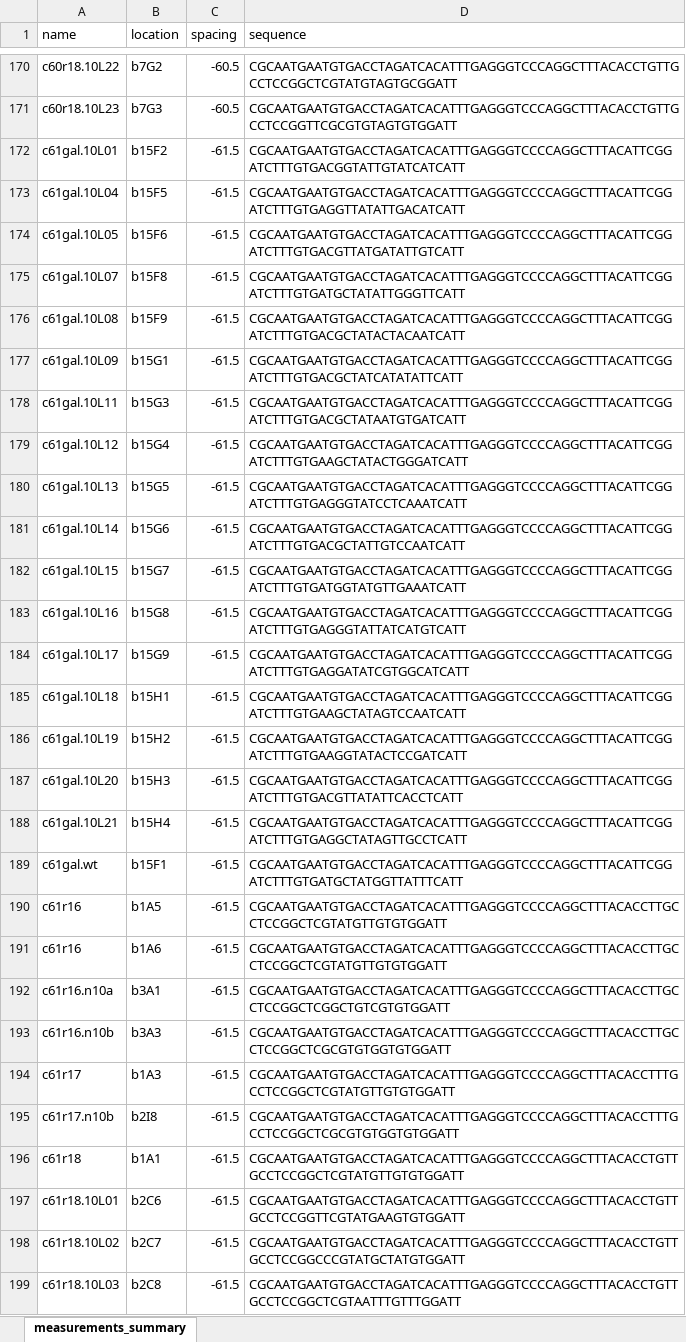
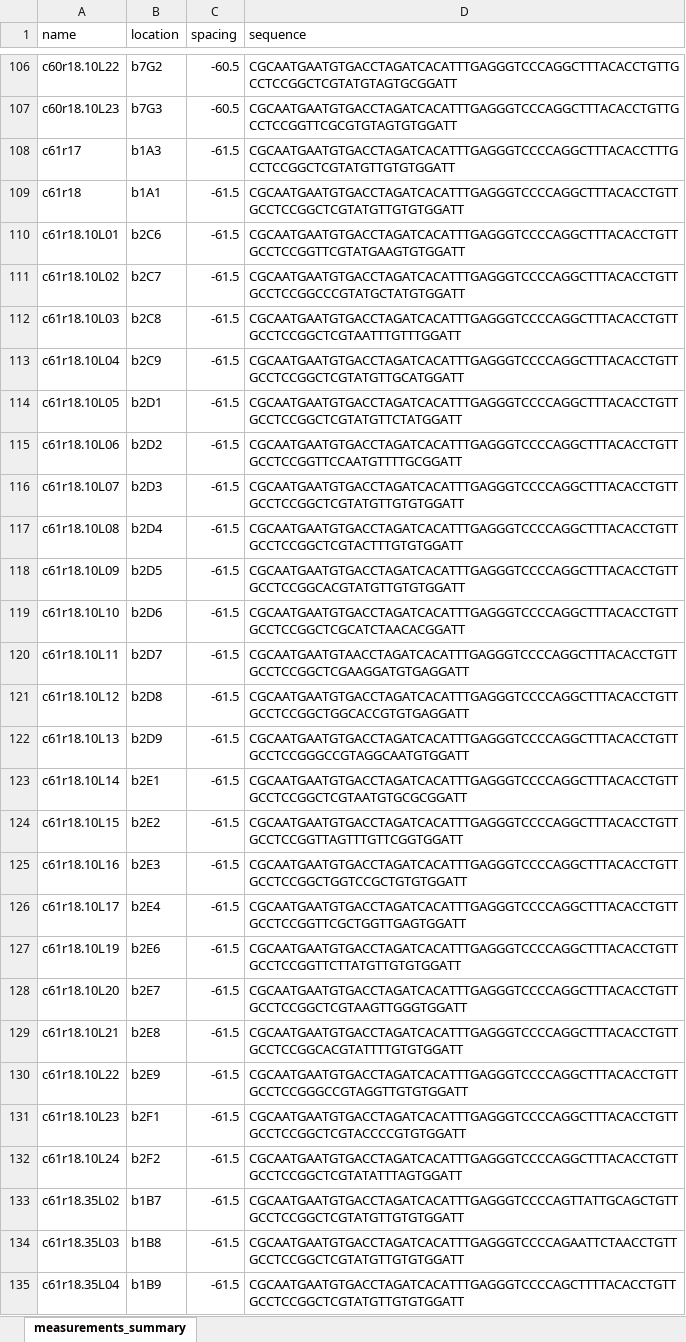
Before and after one commit to jbkinney/18_expressionmanifolds, an Excel workbook: data/seq_spacing.xlsx, sheet measurements_summary, drawn as a sheet; only a part is shown, gaps mark what is left out; the shorter side is filled out with more unchanged rows; values as stored, in another font and other column widths than the file's, no borders; the diff covers the shown part only; the diff names each change by its address in the sheet, - before the commit and + after, or states it on an @@ line.

```diff
--- a/data/seq_spacing.xlsx (sheet measurements_summary)
+++ b/data/seq_spacing.xlsx (sheet measurements_summary)
-row 172: c61gal.10L01 | b15F2 | -61.5 | CGCAATGAATGTGACCTAGATCACATTTGAGGGTCCCCAGGCTTTACATTCGGATCTTTGTGACGGTATTGTATCATCATT
-row 173: c61gal.10L04 | b15F5 | -61.5 | CGCAATGAATGTGACCTAGATCACATTTGAGGGTCCCCAGGCTTTACATTCGGATCTTTGTGAGGTTATATTGACATCATT
-row 174: c61gal.10L05 | b15F6 | -61.5 | CGCAATGAATGTGACCTAGATCACATTTGAGGGTCCCCAGGCTTTACATTCGGATCTTTGTGACGTTATGATATTGTCATT
-row 175: c61gal.10L07 | b15F8 | -61.5 | CGCAATGAATGTGACCTAGATCACATTTGAGGGTCCCCAGGCTTTACATTCGGATCTTTGTGATGCTATATTGGGTTCATT
-row 176: c61gal.10L08 | b15F9 | -61.5 | CGCAATGAATGTGACCTAGATCACATTTGAGGGTCCCCAGGCTTTACATTCGGATCTTTGTGACGCTATACTACAATCATT
-row 177: c61gal.10L09 | b15G1 | -61.5 | CGCAATGAATGTGACCTAGATCACATTTGAGGGTCCCCAGGCTTTACATTCGGATCTTTGTGACGCTATCATATATTCATT
-row 178: c61gal.10L11 | b15G3 | -61.5 | CGCAATGAATGTGACCTAGATCACATTTGAGGGTCCCCAGGCTTTACATTCGGATCTTTGTGACGCTATAATGTGATCATT
-row 179: c61gal.10L12 | b15G4 | -61.5 | CGCAATGAATGTGACCTAGATCACATTTGAGGGTCCCCAGGCTTTACATTCGGATCTTTGTGAAGCTATACTGGGATCATT
-row 180: c61gal.10L13 | b15G5 | -61.5 | CGCAATGAATGTGACCTAGATCACATTTGAGGGTCCCCAGGCTTTACATTCGGATCTTTGTGAGGGTATCCTCAAATCATT
-row 181: c61gal.10L14 | b15G6 | -61.5 | CGCAATGAATGTGACCTAGATCACATTTGAGGGTCCCCAGGCTTTACATTCGGATCTTTGTGACGCTATTGTCCAATCATT
-row 182: c61gal.10L15 | b15G7 | -61.5 | CGCAATGAATGTGACCTAGATCACATTTGAGGGTCCCCAGGCTTTACATTCGGATCTTTGTGATGGTATGTTGAAATCATT
-row 183: c61gal.10L16 | b15G8 | -61.5 | CGCAATGAATGTGACCTAGATCACATTTGAGGGTCCCCAGGCTTTACATTCGGATCTTTGTGAGGGTATTATCATGTCATT
-row 184: c61gal.10L17 | b15G9 | -61.5 | CGCAATGAATGTGACCTAGATCACATTTGAGGGTCCCCAGGCTTTACATTCGGATCTTTGTGAGGATATCGTGGCATCATT
-row 185: c61gal.10L18 | b15H1 | -61.5 | CGCAATGAATGTGACCTAGATCACATTTGAGGGTCCCCAGGCTTTACATTCGGATCTTTGTGAAGCTATAGTCCAATCATT
-row 186: c61gal.10L19 | b15H2 | -61.5 | CGCAATGAATGTGACCTAGATCACATTTGAGGGTCCCCAGGCTTTACATTCGGATCTTTGTGAAGGTATACTCCGATCATT
-row 187: c61gal.10L20 | b15H3 | -61.5 | CGCAATGAATGTGACCTAGATCACATTTGAGGGTCCCCAGGCTTTACATTCGGATCTTTGTGACGTTATATTCACCTCATT
-row 188: c61gal.10L21 | b15H4 | -61.5 | CGCAATGAATGTGACCTAGATCACATTTGAGGGTCCCCAGGCTTTACATTCGGATCTTTGTGAGGCTATAGTTGCCTCATT
-row 189: c61gal.wt | b15F1 | -61.5 | CGCAATGAATGTGACCTAGATCACATTTGAGGGTCCCCAGGCTTTACATTCGGATCTTTGTGATGCTATGGTTATTTCATT
-row 190: c61r16 | b1A5 | -61.5 | CGCAATGAATGTGACCTAGATCACATTTGAGGGTCCCCAGGCTTTACACCTTGCCTCCGGCTCGTATGTTGTGTGGATT
-row 191: c61r16 | b1A6 | -61.5 | CGCAATGAATGTGACCTAGATCACATTTGAGGGTCCCCAGGCTTTACACCTTGCCTCCGGCTCGTATGTTGTGTGGATT
-row 192: c61r16.n10a | b3A1 | -61.5 | CGCAATGAATGTGACCTAGATCACATTTGAGGGTCCCCAGGCTTTACACCTTGCCTCCGGCTCGGCTGTCGTGTGGATT
-row 193: c61r16.n10b | b3A3 | -61.5 | CGCAATGAATGTGACCTAGATCACATTTGAGGGTCCCCAGGCTTTACACCTTGCCTCCGGCTCGCGTGTGGTGTGGATT
-row 195: c61r17.n10b | b2I8 | -61.5 | CGCAATGAATGTGACCTAGATCACATTTGAGGGTCCCCAGGCTTTACACCTTTGCCTCCGGCTCGCGTGTGGTGTGGATT
```
Also changed, not shown: 117 removed rows elsewhere in this sheet, 3 other files.
